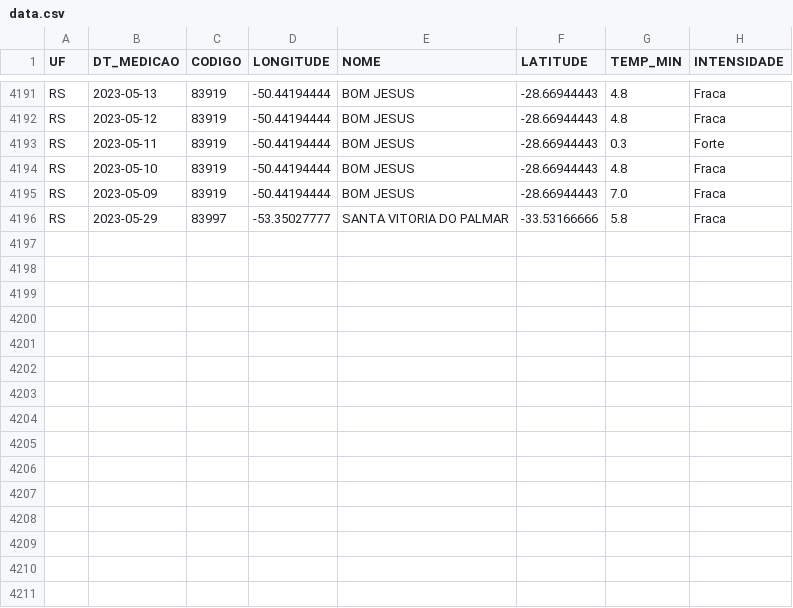
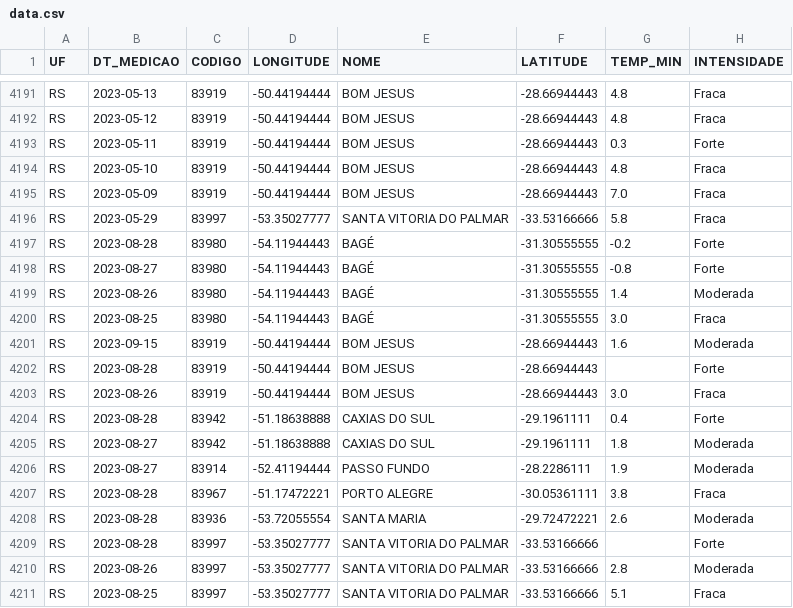
Before and after one commit to fms-1988/Brazil-Frost-DataUpdater, a CSV file: data/data.csv, drawn as a sheet; only a part is shown, gaps mark what is left out; the diff names each change by its address in the sheet, - before the commit and + after, or states it on an @@ line.

```diff
--- a/data/data.csv
+++ b/data/data.csv
+row 4197: RS | 2023-08-28 | 83980 | -54.11944443 | BAGÉ | -31.30555555 | -0.2 | Forte
+row 4198: RS | 2023-08-27 | 83980 | -54.11944443 | BAGÉ | -31.30555555 | -0.8 | Forte
+row 4199: RS | 2023-08-26 | 83980 | -54.11944443 | BAGÉ | -31.30555555 | 1.4 | Moderada
+row 4200: RS | 2023-08-25 | 83980 | -54.11944443 | BAGÉ | -31.30555555 | 3.0 | Fraca
+row 4201: RS | 2023-09-15 | 83919 | -50.44194444 | BOM JESUS | -28.66944443 | 1.6 | Moderada
+row 4202: RS | 2023-08-28 | 83919 | -50.44194444 | BOM JESUS | -28.66944443 |  | Forte
+row 4203: RS | 2023-08-26 | 83919 | -50.44194444 | BOM JESUS | -28.66944443 | 3.0 | Fraca
+row 4204: RS | 2023-08-28 | 83942 | -51.18638888 | CAXIAS DO SUL | -29.1961111 | 0.4 | Forte
+row 4205: RS | 2023-08-27 | 83942 | -51.18638888 | CAXIAS DO SUL | -29.1961111 | 1.8 | Moderada
+row 4206: RS | 2023-08-27 | 83914 | -52.41194444 | PASSO FUNDO | -28.2286111 | 1.9 | Moderada
+row 4207: RS | 2023-08-28 | 83967 | -51.17472221 | PORTO ALEGRE | -30.05361111 | 3.8 | Fraca
+row 4208: RS | 2023-08-28 | 83936 | -53.72055554 | SANTA MARIA | -29.72472221 | 2.6 | Moderada
+row 4209: RS | 2023-08-28 | 83997 | -53.35027777 | SANTA VITORIA DO PALMAR | -33.53166666 |  | Forte
+row 4210: RS | 2023-08-26 | 83997 | -53.35027777 | SANTA VITORIA DO PALMAR | -33.53166666 | 2.8 | Moderada
+row 4211: RS | 2023-08-25 | 83997 | -53.35027777 | SANTA VITORIA DO PALMAR | -33.53166666 | 5.1 | Fraca
```
Also changed, not shown: data/new_data.csv.
